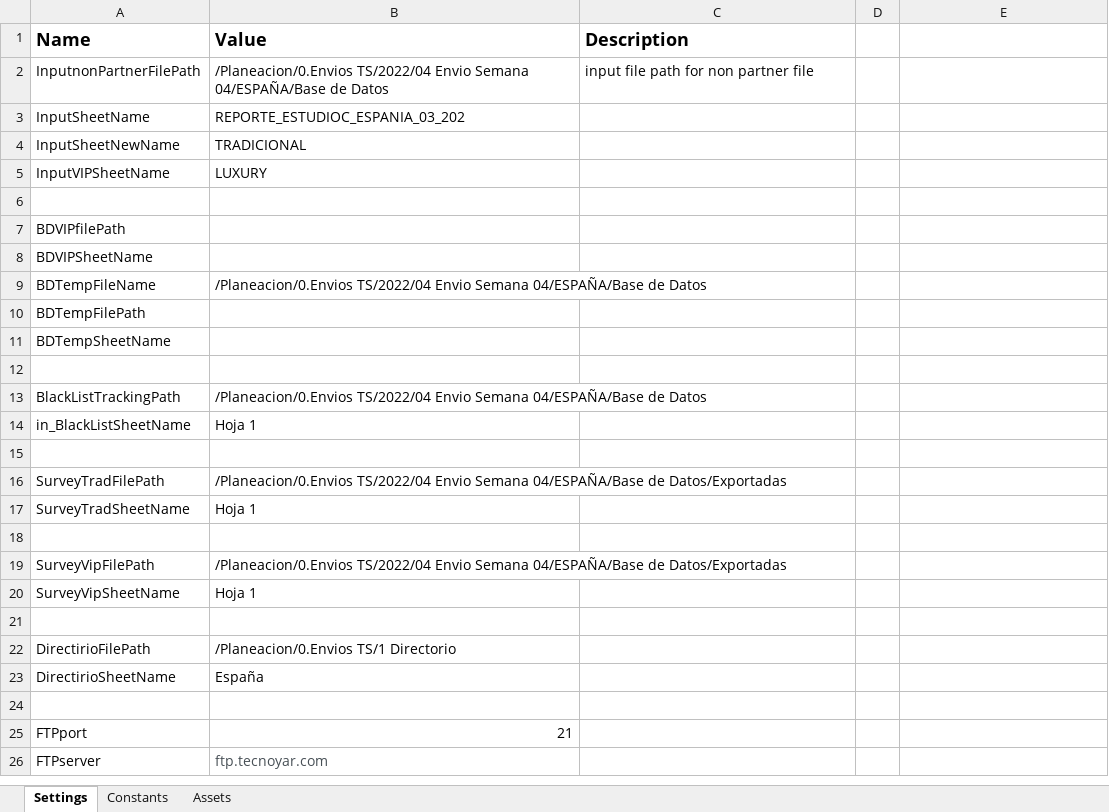
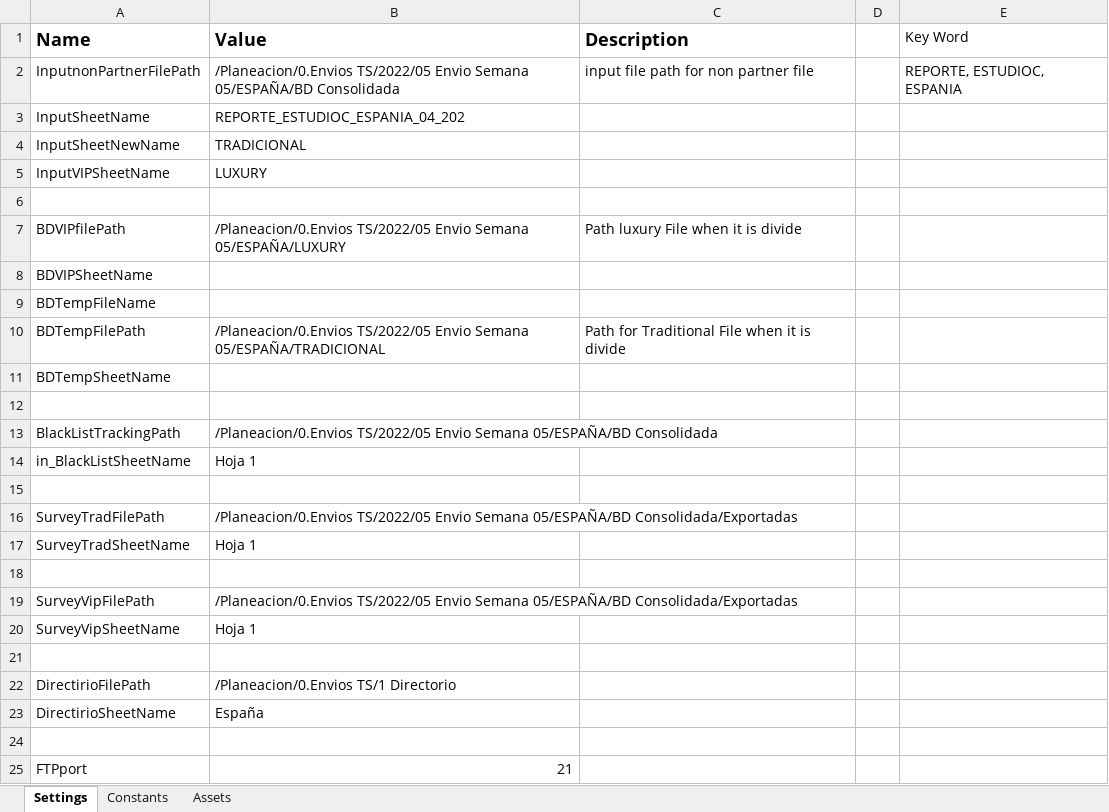
Before and after one commit to Tecnoyar/CinepolisSpain, an Excel workbook: Data/Config.xlsx, sheet Settings, drawn as a sheet; only a part is shown; the shorter side is filled out with more unchanged rows; values as stored, in another font and other column widths than the file's, no borders; the diff names each change by its address in the sheet, - before the commit and + after, or states it on an @@ line.

```diff
--- a/Data/Config.xlsx (sheet Settings)
+++ b/Data/Config.xlsx (sheet Settings)
-E1: (empty)
+E1: Key Word
-B2 (Value): /Planeacion/0.Envios TS/2022/04 Envio Semana 04/ESPAÑA/Base de Datos
+B2 (Value): /Planeacion/0.Envios TS/2022/05 Envio Semana 05/ESPAÑA/BD Consolidada
-E2 (Key Word): (empty)
+E2 (Key Word): REPORTE, ESTUDIOC, ESPANIA
-B3 (Value): REPORTE_ESTUDIOC_ESPANIA_03_202
+B3 (Value): REPORTE_ESTUDIOC_ESPANIA_04_202
-B7 (Value): (empty)
+B7 (Value): /Planeacion/0.Envios TS/2022/05 Envio Semana 05/ESPAÑA/LUXURY
-C7 (Description): (empty)
+C7 (Description): Path luxury File when it is divide
-B9 (Value): /Planeacion/0.Envios TS/2022/04 Envio Semana 04/ESPAÑA/Base de Datos
+B9 (Value): (empty)
-B10 (Value): (empty)
+B10 (Value): /Planeacion/0.Envios TS/2022/05 Envio Semana 05/ESPAÑA/TRADICIONAL
-C10 (Description): (empty)
+C10 (Description): Path for Traditional File when it is divide
-B13 (Value): /Planeacion/0.Envios TS/2022/04 Envio Semana 04/ESPAÑA/Base de Datos
+B13 (Value): /Planeacion/0.Envios TS/2022/05 Envio Semana 05/ESPAÑA/BD Consolidada
-B16 (Value): /Planeacion/0.Envios TS/2022/04 Envio Semana 04/ESPAÑA/Base de Datos/Exportadas
+B16 (Value): /Planeacion/0.Envios TS/2022/05 Envio Semana 05/ESPAÑA/BD Consolidada/Exportadas
-B19 (Value): /Planeacion/0.Envios TS/2022/04 Envio Semana 04/ESPAÑA/Base de Datos/Exportadas
+B19 (Value): /Planeacion/0.Envios TS/2022/05 Envio Semana 05/ESPAÑA/BD Consolidada/Exportadas
```
Also changed, not shown: 3 other files.
